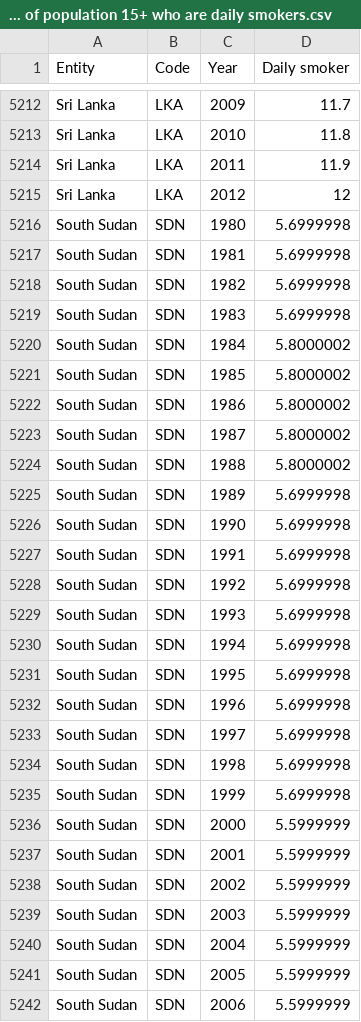
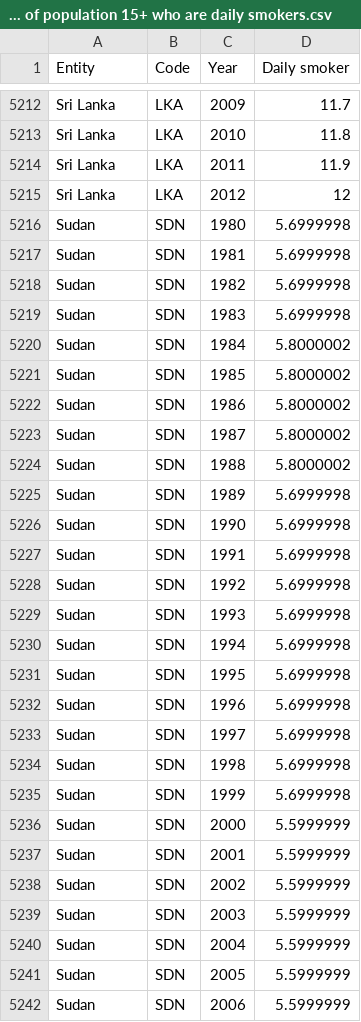
Before and after one commit to stha0035/Assingment2-2977275, a CSV file: Proportion of population 15+ who are daily smokers.csv, drawn as a sheet; only a part is shown, gaps mark what is left out; the diff covers the shown part only.

Commit message:
Update Proportion of population 15+ who are daily smokers.csv

```diff
--- a/Proportion of population 15+ who are daily smokers.csv
+++ b/Proportion of population 15+ who are daily smokers.csv
@@ -5215,28 +5215,28 @@ Sri Lanka,LKA,2011,11.9
 Sri Lanka,LKA,2012,12
-South Sudan,SDN,1980,5.6999998
-South Sudan,SDN,1981,5.6999998
-South Sudan,SDN,1982,5.6999998
-South Sudan,SDN,1983,5.6999998
-South Sudan,SDN,1984,5.8000002
-South Sudan,SDN,1985,5.8000002
-South Sudan,SDN,1986,5.8000002
-South Sudan,SDN,1987,5.8000002
-South Sudan,SDN,1988,5.8000002
-South Sudan,SDN,1989,5.6999998
-South Sudan,SDN,1990,5.6999998
-South Sudan,SDN,1991,5.6999998
-South Sudan,SDN,1992,5.6999998
-South Sudan,SDN,1993,5.6999998
-South Sudan,SDN,1994,5.6999998
-South Sudan,SDN,1995,5.6999998
-South Sudan,SDN,1996,5.6999998
-South Sudan,SDN,1997,5.6999998
-South Sudan,SDN,1998,5.6999998
-South Sudan,SDN,1999,5.6999998
-South Sudan,SDN,2000,5.5999999
-South Sudan,SDN,2001,5.5999999
-South Sudan,SDN,2002,5.5999999
-South Sudan,SDN,2003,5.5999999
-South Sudan,SDN,2004,5.5999999
-South Sudan,SDN,2005,5.5999999
-South Sudan,SDN,2006,5.5999999
+Sudan,SDN,1980,5.6999998
+Sudan,SDN,1981,5.6999998
+Sudan,SDN,1982,5.6999998
+Sudan,SDN,1983,5.6999998
+Sudan,SDN,1984,5.8000002
+Sudan,SDN,1985,5.8000002
+Sudan,SDN,1986,5.8000002
+Sudan,SDN,1987,5.8000002
+Sudan,SDN,1988,5.8000002
+Sudan,SDN,1989,5.6999998
+Sudan,SDN,1990,5.6999998
+Sudan,SDN,1991,5.6999998
+Sudan,SDN,1992,5.6999998
+Sudan,SDN,1993,5.6999998
+Sudan,SDN,1994,5.6999998
+Sudan,SDN,1995,5.6999998
+Sudan,SDN,1996,5.6999998
+Sudan,SDN,1997,5.6999998
+Sudan,SDN,1998,5.6999998
+Sudan,SDN,1999,5.6999998
+Sudan,SDN,2000,5.5999999
+Sudan,SDN,2001,5.5999999
+Sudan,SDN,2002,5.5999999
+Sudan,SDN,2003,5.5999999
+Sudan,SDN,2004,5.5999999
+Sudan,SDN,2005,5.5999999
+Sudan,SDN,2006,5.5999999
```
Also changed, not shown: 6 edited cells elsewhere in this file.
